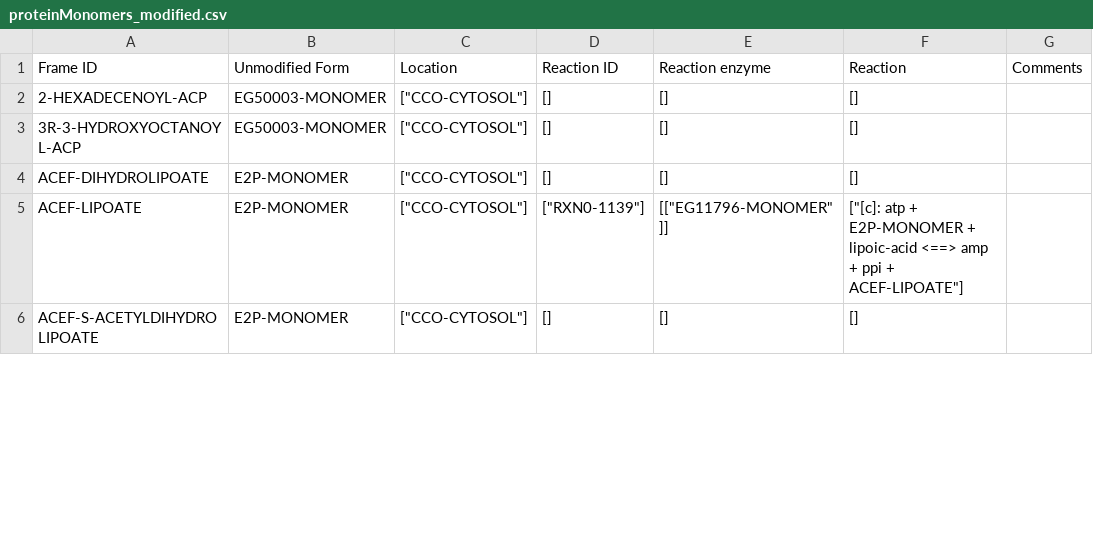
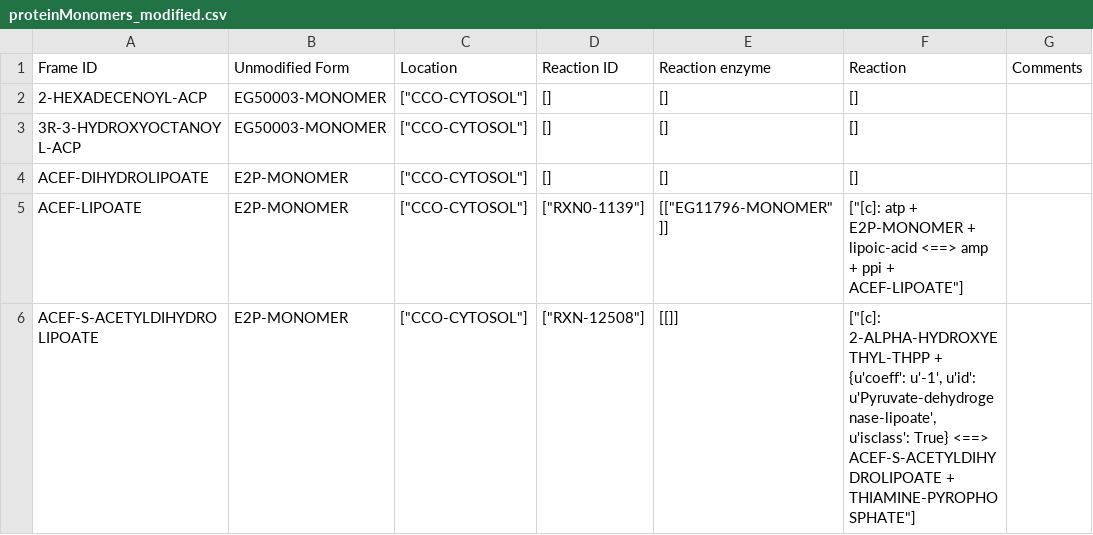
Before and after one commit to CovertLab/WholeCellEcoliRelease, a CSV file: data/parsed/proteinMonomers_modified.csv, drawn as a sheet; only a part is shown; the diff covers the shown part only.

```diff
--- a/data/parsed/proteinMonomers_modified.csv
+++ b/data/parsed/proteinMonomers_modified.csv
@@ -5,2 +5,2 @@ ACEF-DIHYDROLIPOATE	E2P-MONOMER	"[""CCO-CYTOSOL""]"	[]	[]	[]
 ACEF-LIPOATE	E2P-MONOMER	"[""CCO-CYTOSOL""]"	"[""RXN0-1139""]"	"[[""EG11796-MONOMER""]]"	"[""[c]: atp + E2P-MONOMER + lipoic-acid <==> amp + ppi + ACEF-LIPOATE""]"	
-ACEF-S-ACETYLDIHYDROLIPOATE	E2P-MONOMER	"[""CCO-CYTOSOL""]"	[]	[]	[]	
+ACEF-S-ACETYLDIHYDROLIPOATE	E2P-MONOMER	"[""CCO-CYTOSOL""]"	"[""RXN-12508""]"	[[]]	"[""[c]: 2-ALPHA-HYDROXYETHYL-THPP + {u'coeff': u'-1', u'id': u'Pyruvate-dehydrogenase-lipoate', u'isclass': True} <==> ACEF-S-ACETYLDIHYDROLIPOATE + THIAMINE-PYROPHOSPHATE""]"	
```
Also changed, not shown: 15 edited cells elsewhere in this file, data/parsed/rna_modified.csv, 4 other files.
